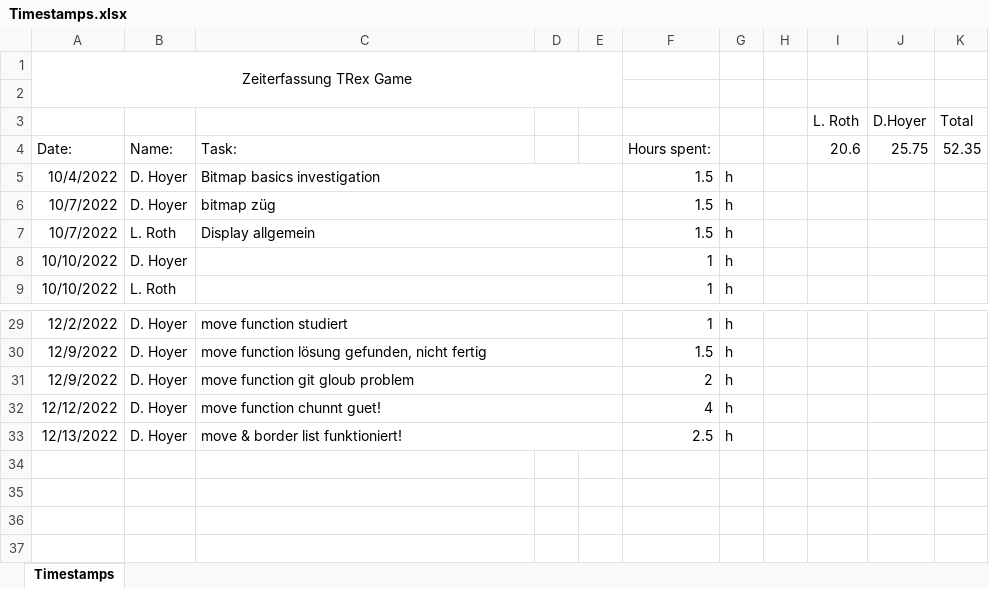
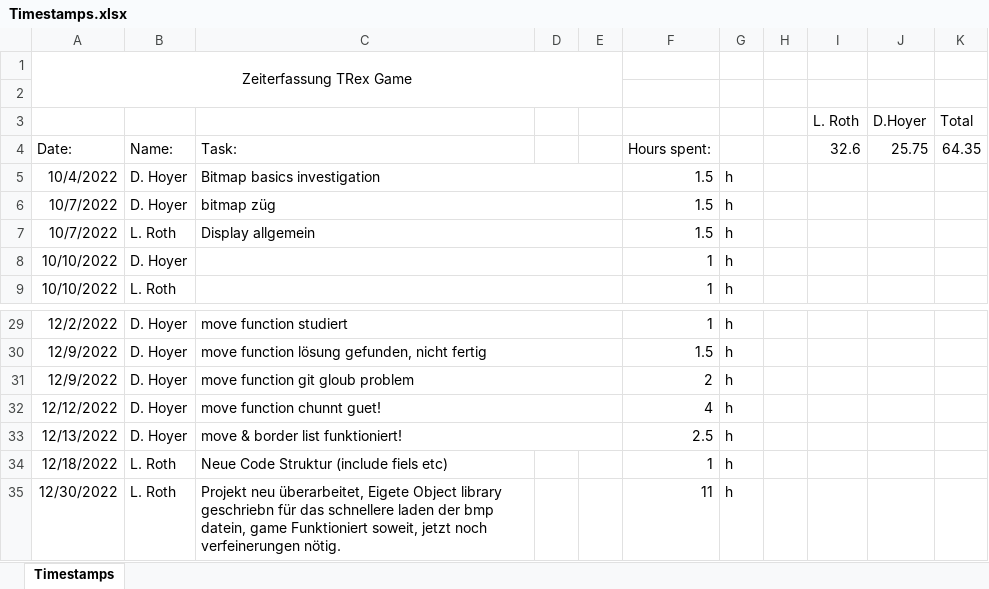
Before and after one commit to DavidHoyer/TRex, an Excel workbook: Timestamps.xlsx, sheet Timestamps, drawn as a sheet; only a part is shown, gaps mark what is left out; values as stored, in another font and other column widths than the file's, no borders; the diff names each change by its address in the sheet, - before the commit and + after, or states it on an @@ line.

Commit message:
Reworked everything, game works now, some adjustments are still needed

```diff
--- a/Timestamps.xlsx (sheet Timestamps)
+++ b/Timestamps.xlsx (sheet Timestamps)
-I4 (L. Roth): 20.6
+I4 (L. Roth): 32.6
-K4 (Total): 52.35
+K4 (Total): 64.35
+row 34: 12/18/2022 | L. Roth | Neue Code Struktur (include fiels etc) |  |  | 1 | h
+row 35: 12/30/2022 | L. Roth | Projekt neu überarbeitet, Eigete Object library geschriebn für das schnellere laden der bmp datein, game Funktioniert soweit, jetzt noch verfeinerungen nötig. |  |  | 11 | h
```
Also changed, not shown: 35 other files.
